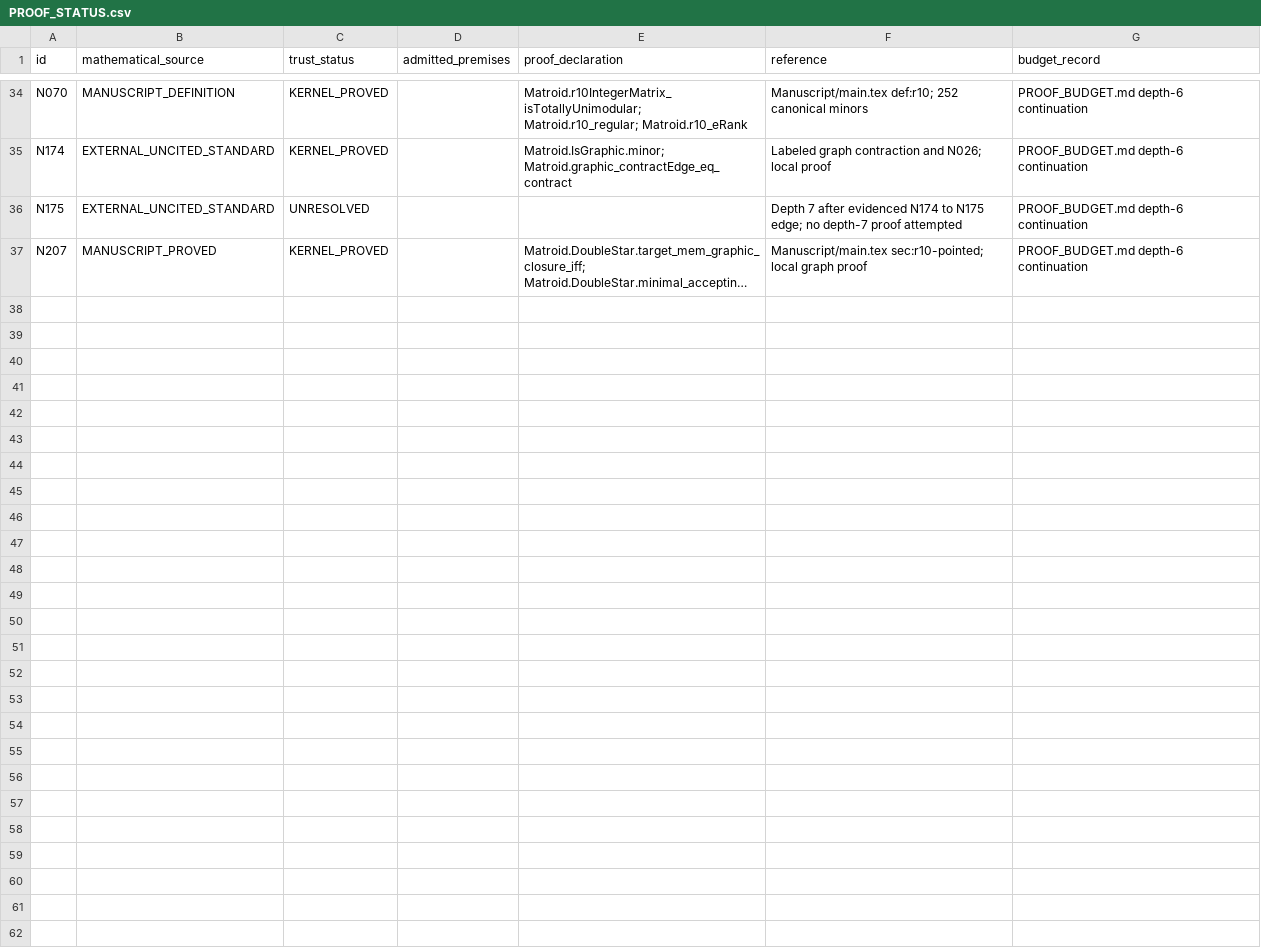
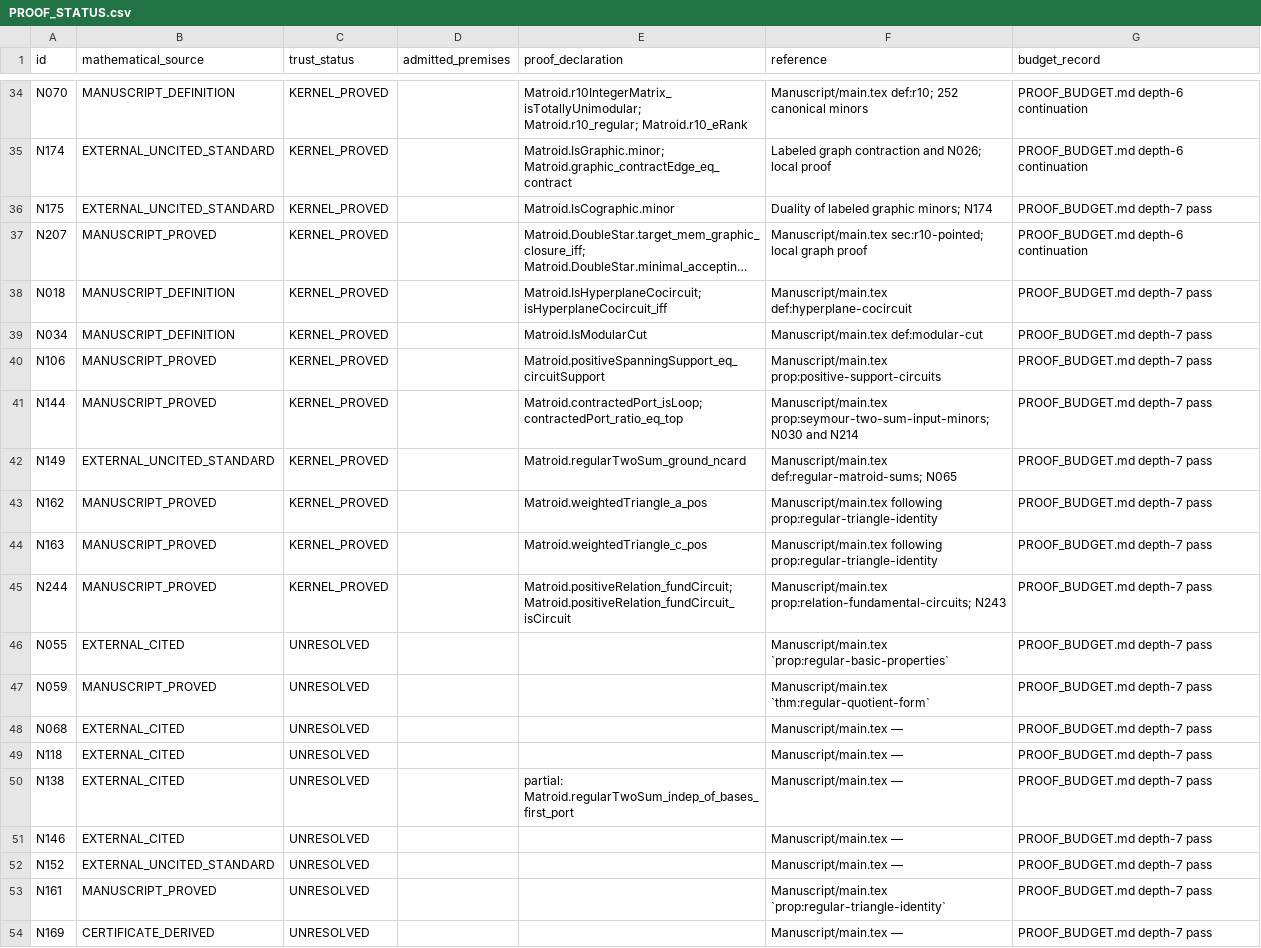
Before and after one commit to birdrat-lab/matroid-test-lean, a CSV file: Matroid/PROOF_STATUS.csv, drawn as a sheet; only a part is shown, gaps mark what is left out; long unchanged cells end in …; the diff covers the shown part only; the diff names each change by its address in the sheet, - before the commit and + after, or states it on an @@ line.

Commit message:
partially completed depth 7 pass

```diff
--- a/Matroid/PROOF_STATUS.csv
+++ b/Matroid/PROOF_STATUS.csv
-C36 (trust_status): UNRESOLVED
+C36 (trust_status): KERNEL_PROVED
-E36 (proof_declaration): (empty)
+E36 (proof_declaration): Matroid.IsCographic.minor
-F36 (reference): Depth 7 after evidenced N174 to N175 edge; no depth-7 proof attempted
+F36 (reference): Duality of labeled graphic minors; N174
-G36 (budget_record): PROOF_BUDGET.md depth-6 continuation
+G36 (budget_record): PROOF_BUDGET.md depth-7 pass
+row 38: N018 | MANUSCRIPT_DEFINITION | KERNEL_PROVED |  | Matroid.IsHyperplaneCocircuit; isHyperplaneCocircuit_iff | Manuscript/main.tex def:hyperplane-cocircuit | PROOF_BUDGET.md depth-7 pass
+row 39: N034 | MANUSCRIPT_DEFINITION | KERNEL_PROVED |  | Matroid.IsModularCut | Manuscript/main.tex def:modular-cut | PROOF_BUDGET.md depth-7 pass
+row 40: N106 | MANUSCRIPT_PROVED | KERNEL_PROVED |  | Matroid.positiveSpanningSupport_eq_circuitSupport | Manuscript/main.tex prop:positive-support-circuits | PROOF_BUDGET.md depth-7 pass
+row 41: N144 | MANUSCRIPT_PROVED | KERNEL_PROVED |  | Matroid.contractedPort_isLoop; contractedPort_ratio_eq_top | Manuscript/main.tex prop:seymour-two-sum-input-minors; N030 and N214 | PROOF_BUDGET.md depth-7 pass
+row 42: N149 | EXTERNAL_UNCITED_STANDARD | KERNEL_PROVED |  | Matroid.regularTwoSum_ground_ncard | Manuscript/main.tex def:regular-matroid-sums; N065 | PROOF_BUDGET.md depth-7 pass
+row 43: N162 | MANUSCRIPT_PROVED | KERNEL_PROVED |  | Matroid.weightedTriangle_a_pos | Manuscript/main.tex following prop:regular-triangle-identity | PROOF_BUDGET.md depth-7 pass
+row 44: N163 | MANUSCRIPT_PROVED | KERNEL_PROVED |  | Matroid.weightedTriangle_c_pos | Manuscript/main.tex following prop:regular-triangle-identity | PROOF_BUDGET.md depth-7 pass
+row 45: N244 | MANUSCRIPT_PROVED | KERNEL_PROVED |  | Matroid.positiveRelation_fundCircuit; Matroid.positiveRelation_fundCircuit_isCircuit | Manuscript/main.tex prop:relation-fundamental-circuits; N243 | PROOF_BUDGET.md depth-7 pass
+row 46: N055 | EXTERNAL_CITED | UNRESOLVED |  |  | Manuscript/main.tex `prop:regular-basic-properties` | PROOF_BUDGET.md depth-7 pass
+row 47: N059 | MANUSCRIPT_PROVED | UNRESOLVED |  |  | Manuscript/main.tex `thm:regular-quotient-form` | PROOF_BUDGET.md depth-7 pass
+row 48: N068 | EXTERNAL_CITED | UNRESOLVED |  |  | Manuscript/main.tex — | PROOF_BUDGET.md depth-7 pass
+row 49: N118 | EXTERNAL_CITED | UNRESOLVED |  |  | Manuscript/main.tex — | PROOF_BUDGET.md depth-7 pass
+row 50: N138 | EXTERNAL_CITED | UNRESOLVED |  | partial: Matroid.regularTwoSum_indep_of_bases_first_port | Manuscript/main.tex — | PROOF_BUDGET.md depth-7 pass
+row 51: N146 | EXTERNAL_CITED | UNRESOLVED |  |  | Manuscript/main.tex — | PROOF_BUDGET.md depth-7 pass
+row 52: N152 | EXTERNAL_UNCITED_STANDARD | UNRESOLVED |  |  | Manuscript/main.tex — | PROOF_BUDGET.md depth-7 pass
+row 53: N161 | MANUSCRIPT_PROVED | UNRESOLVED |  |  | Manuscript/main.tex `prop:regular-triangle-identity` | PROOF_BUDGET.md depth-7 pass
+row 54: N169 | CERTIFICATE_DERIVED | UNRESOLVED |  |  | Manuscript/main.tex — | PROOF_BUDGET.md depth-7 pass
```
Also changed, not shown: 15 added rows elsewhere in this file, Matroid/DEPENDENCY_EDGES.csv, Matroid/DEPTHS.csv, 20 other files.
